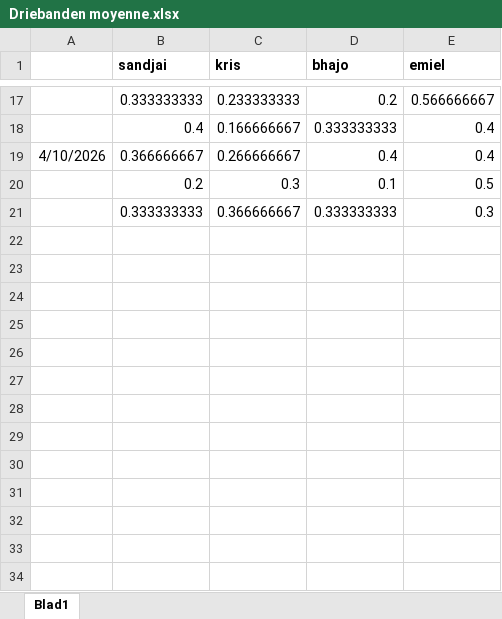
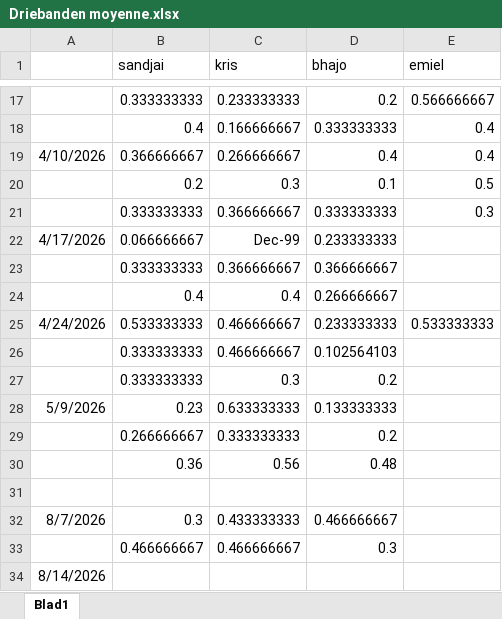
Before and after one commit to SandjaiSance/biljart, an Excel workbook: Driebanden moyenne.xlsx, sheet Blad1, drawn as a sheet; only a part is shown, gaps mark what is left out; values as stored, in another font and other column widths than the file's, no borders; the diff names each change by its address in the sheet, - before the commit and + after, or states it on an @@ line.

```diff
--- a/Driebanden moyenne.xlsx (sheet Blad1)
+++ b/Driebanden moyenne.xlsx (sheet Blad1)
-B1:E1 bold: on
+B1:E1 bold: off
+row 22: 4/17/2026 | 0.066666667 | Dec-99 | 0.233333333
+row 23:  | 0.333333333 | 0.366666667 | 0.366666667
+row 24:  | 0.4 | 0.4 | 0.266666667
+row 25: 4/24/2026 | 0.533333333 | 0.466666667 | 0.233333333 | 0.533333333
+row 26:  | 0.333333333 | 0.466666667 | 0.102564103
+row 27:  | 0.333333333 | 0.3 | 0.2
+row 28: 5/9/2026 | 0.23 | 0.633333333 | 0.133333333
+row 29:  | 0.266666667 | 0.333333333 | 0.2
+row 30:  | 0.36 | 0.56 | 0.48
+row 31: (empty)
+row 32: 8/7/2026 | 0.3 | 0.433333333 | 0.466666667
+row 33:  | 0.466666667 | 0.466666667 | 0.3
+row 34: 8/14/2026
```
Also changed, not shown: biljart moyenne - BU.xlsx, biljart moyenne.xlsx, 3 other files.
